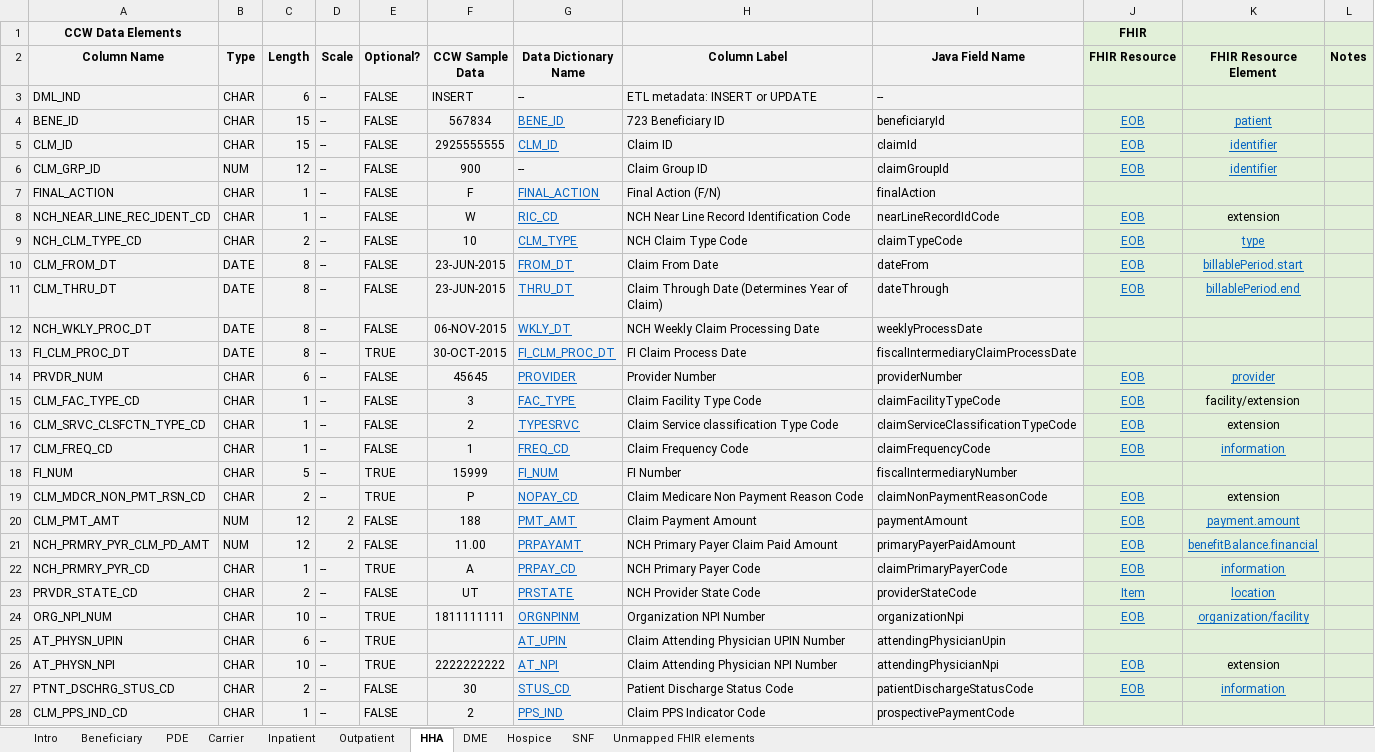
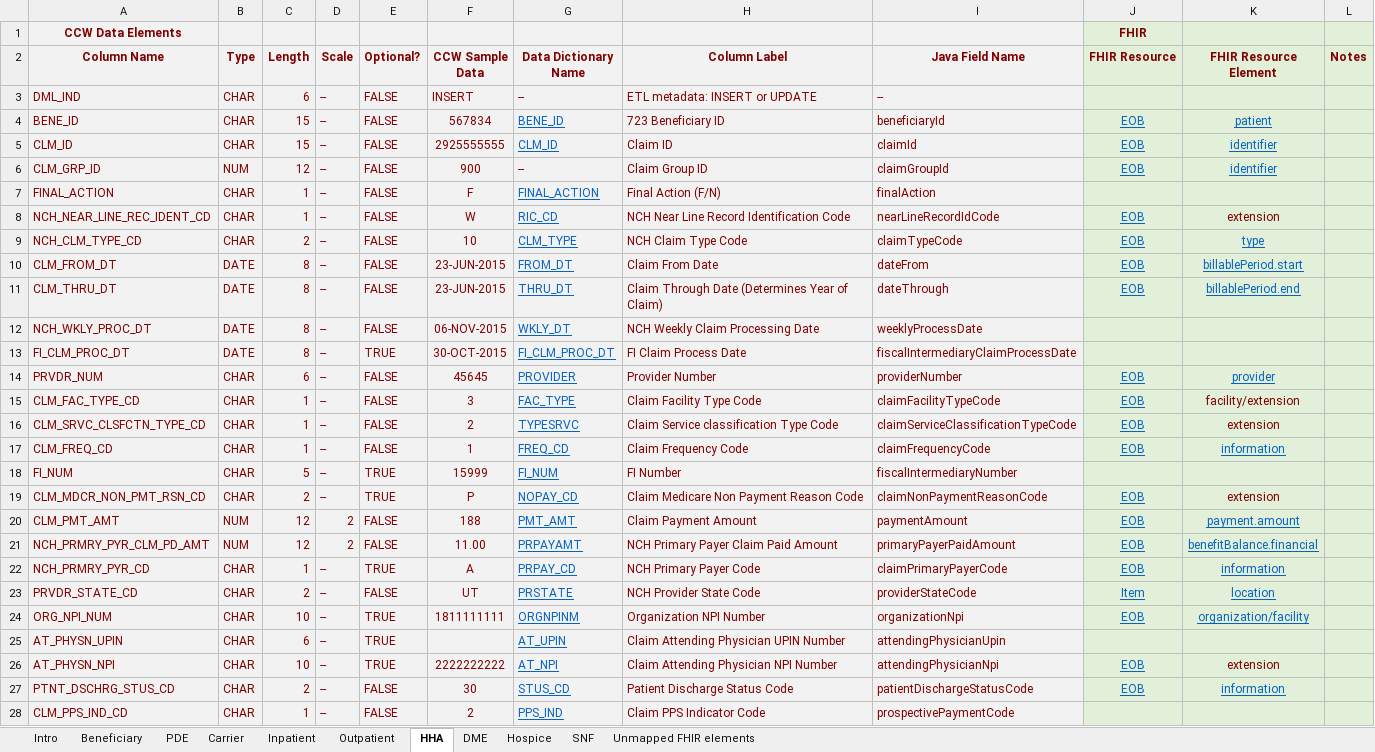
Before and after one commit to CMSgov/beneficiary-fhir-data, an Excel workbook: bluebutton-data-model-rif/src/main/java/gov/hhs/cms/bluebutton/data/model/rif/rif-layout-and-fhir-mapping.xlsx, sheet HHA, drawn as a sheet; only a part is shown; values as stored, in another font and other column widths than the file's, no borders; the diff covers the shown part only; the diff names each change by its address in the sheet, - before the commit and + after, or states it on an @@ line.

```diff
--- a/bluebutton-data-model-rif/src/main/java/gov/hhs/cms/bluebutton/data/model/rif/rif-layout-and-fhir-mapping.xlsx (sheet HHA)
+++ b/bluebutton-data-model-rif/src/main/java/gov/hhs/cms/bluebutton/data/model/rif/rif-layout-and-fhir-mapping.xlsx (sheet HHA)
-A1 text colour: black
+A1 text colour: #800000
-J1 text colour: black
+J1 text colour: #800000
-A2:L2 text colour: black
+A2:L2 text colour: #800000
-A3:I3 text colour: black
+A3:I3 text colour: #800000
-A4:F5 text colour: black
+A4:F5 text colour: #800000
-H4:I5 text colour: black
+H4:I5 text colour: #800000
-A6:I6 text colour: black
+A6:I6 text colour: #800000
-A7:F24 text colour: black
+A7:F24 text colour: #800000
-H7:I28 text colour: black
+H7:I28 text colour: #800000
-K8 text colour: black
+K8 text colour: #800000
-K15:K16 text colour: black
+K15:K16 text colour: #800000
-K19 text colour: black
+K19 text colour: #800000
-A25:E25 text colour: black
+A25:E25 text colour: #800000
-A26:F28 text colour: black
+A26:F28 text colour: #800000
-K26 text colour: black
+K26 text colour: #800000
```
Also changed, not shown: cell formats elsewhere in this sheet, sheet Outpatient, sheet SNF, sheet Hospice, sheet Carrier, sheet DME, sheet PDE, 4 more sheets, 1 other file.
